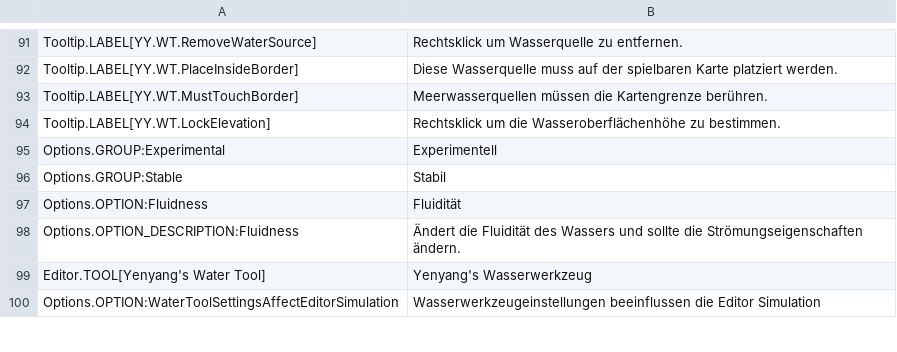
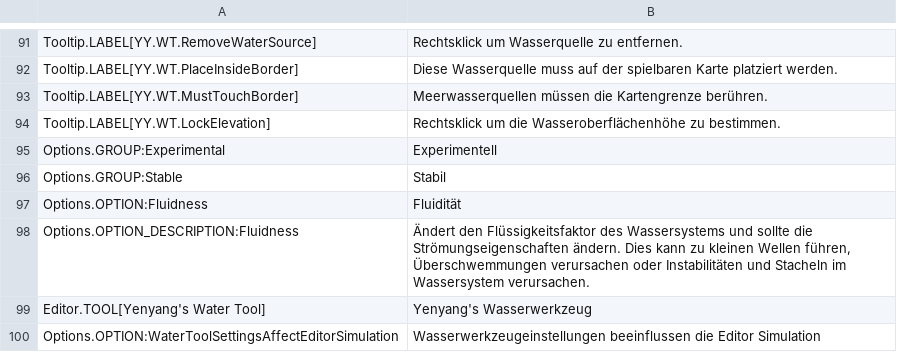
Before and after one commit to yenyang/Water_Features, a CSV file: Water_Features/l10n/de-DE.csv, drawn as a sheet; only a part is shown, gaps mark what is left out.

```diff
--- a/Water_Features/l10n/de-DE.csv
+++ b/Water_Features/l10n/de-DE.csv
@@ -97,3 +97,3 @@
 "Options.OPTION:Fluidness","Fluidität","","","","","","","","","","","",""
-"Options.OPTION_DESCRIPTION:Fluidness","Ändert die Fluidität des Wassers und sollte die Strömungseigenschaften ändern.","","","","","","","","","","","",""
+"Options.OPTION_DESCRIPTION:Fluidness","Ändert den Flüssigkeitsfaktor des Wassersystems und sollte die Strömungseigenschaften ändern. Dies kann zu kleinen Wellen führen, Überschwemmungen verursachen oder Instabilitäten und Stacheln im Wassersystem verursachen.","","","","","","","","","","","",""
 "Editor.TOOL[Yenyang's Water Tool]","Yenyang's Wasserwerkzeug","","","","","","","","","","","",""
```
Also changed, not shown: Water_Features/l10n/es-ES.csv, Water_Features/l10n/fr-FR.csv, 15 other files.
